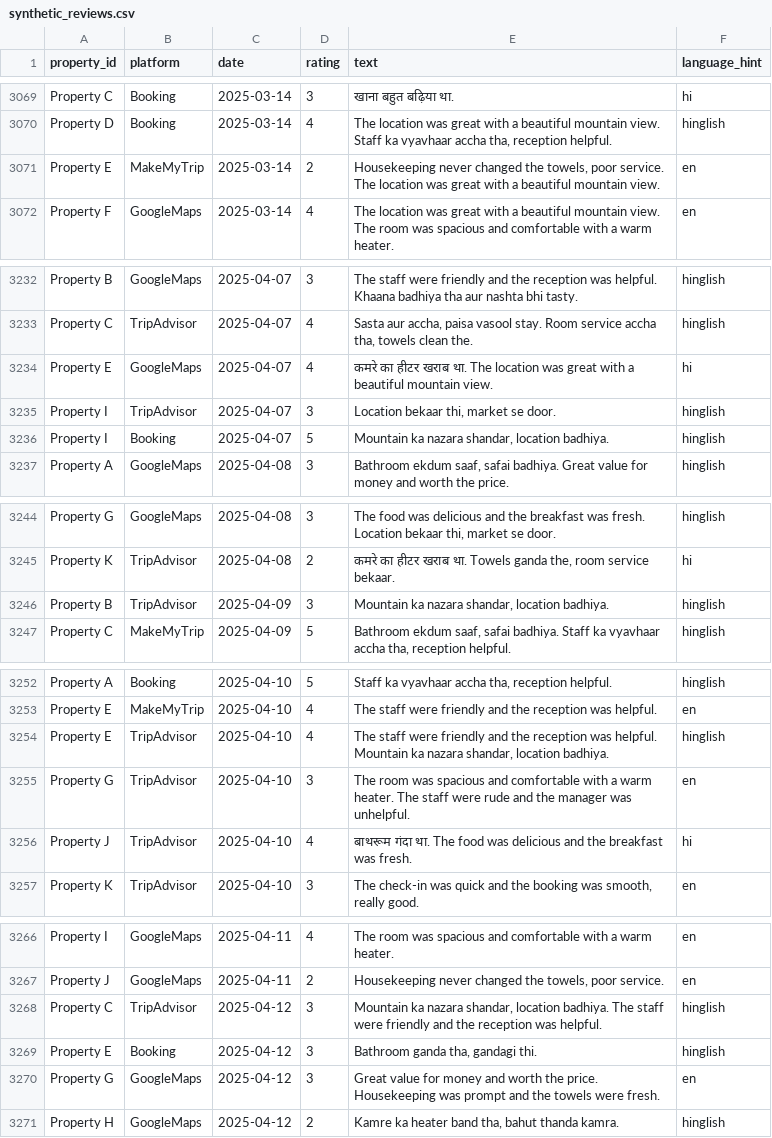
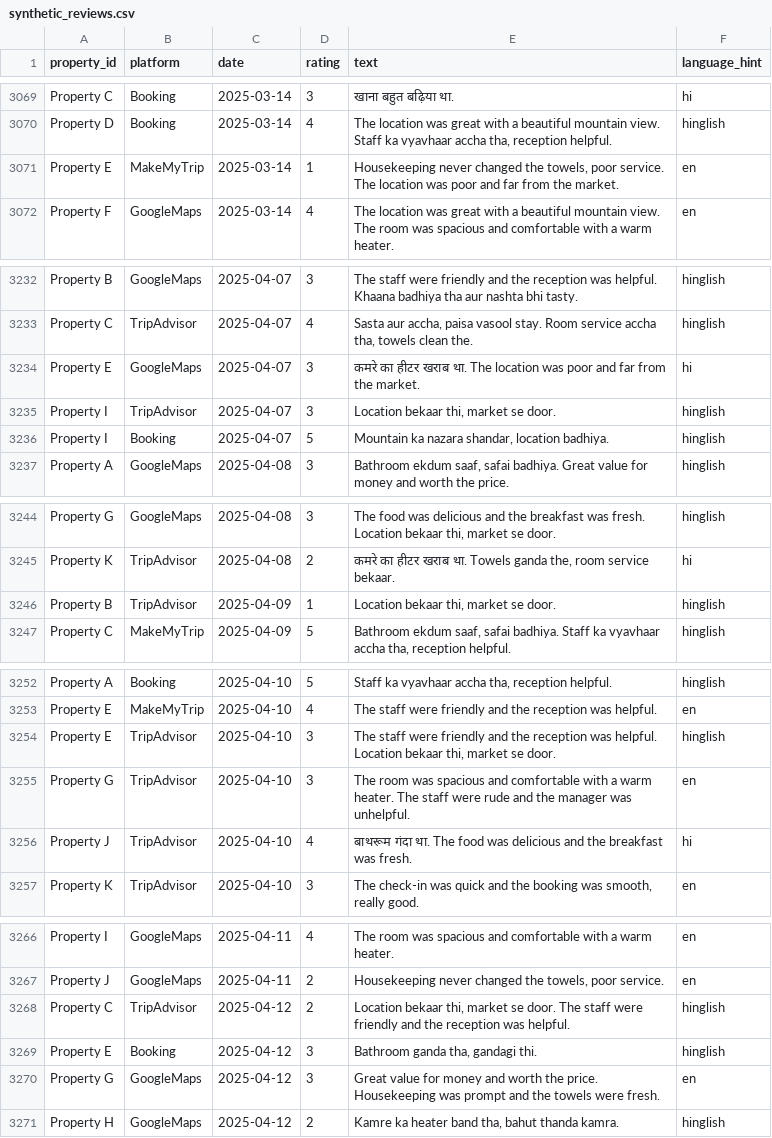
Before and after one commit to AnubhavKiroula/cluster-review-intelligence, a CSV file: data/sample/synthetic_reviews.csv, drawn as a sheet; only a part is shown, gaps mark what is left out; the diff covers the shown part only.

```diff
--- a/data/sample/synthetic_reviews.csv
+++ b/data/sample/synthetic_reviews.csv
@@ -3070,3 +3070,3 @@ Property C,Booking,2025-03-14,3,खाना बहुत बढ़िया थ
 Property D,Booking,2025-03-14,4,"The location was great with a beautiful mountain view. Staff ka vyavhaar accha tha, reception helpful.",hinglish
-Property E,MakeMyTrip,2025-03-14,2,"Housekeeping never changed the towels, poor service. The location was great with a beautiful mountain view.",en
+Property E,MakeMyTrip,2025-03-14,1,"Housekeeping never changed the towels, poor service. The location was poor and far from the market.",en
 Property F,GoogleMaps,2025-03-14,4,The location was great with a beautiful mountain view. The room was spacious and comfortable with a warm heater.,en
@@ -3233,3 +3233,3 @@ Property B,GoogleMaps,2025-04-07,3,The staff were friendly and the reception was
 Property C,TripAdvisor,2025-04-07,4,"Sasta aur accha, paisa vasool stay. Room service accha tha, towels clean the.",hinglish
-Property E,GoogleMaps,2025-04-07,4,कमरे का हीटर खराब था. The location was great with a beautiful mountain view.,hi
+Property E,GoogleMaps,2025-04-07,3,कमरे का हीटर खराब था. The location was poor and far from the market.,hi
 Property I,TripAdvisor,2025-04-07,3,"Location bekaar thi, market se door.",hinglish
@@ -3245,3 +3245,3 @@ Property G,GoogleMaps,2025-04-08,3,"The food was delicious and the breakfast was
 Property K,TripAdvisor,2025-04-08,2,"कमरे का हीटर खराब था. Towels ganda the, room service bekaar.",hi
-Property B,TripAdvisor,2025-04-09,3,"Mountain ka nazara shandar, location badhiya.",hinglish
+Property B,TripAdvisor,2025-04-09,1,"Location bekaar thi, market se door.",hinglish
 Property C,MakeMyTrip,2025-04-09,5,"Bathroom ekdum saaf, safai badhiya. Staff ka vyavhaar accha tha, reception helpful.",hinglish
@@ -3253,3 +3253,3 @@ Property A,Booking,2025-04-10,5,"Staff ka vyavhaar accha tha, reception helpful.
 Property E,MakeMyTrip,2025-04-10,4,The staff were friendly and the reception was helpful.,en
-Property E,TripAdvisor,2025-04-10,4,"The staff were friendly and the reception was helpful. Mountain ka nazara shandar, location badhiya.",hinglish
+Property E,TripAdvisor,2025-04-10,3,"The staff were friendly and the reception was helpful. Location bekaar thi, market se door.",hinglish
 Property G,TripAdvisor,2025-04-10,3,The room was spacious and comfortable with a warm heater. The staff were rude and the manager was unhelpful.,en
@@ -3267,3 +3267,3 @@ Property I,GoogleMaps,2025-04-11,4,The room was spacious and comfortable with a
 Property J,GoogleMaps,2025-04-11,2,"Housekeeping never changed the towels, poor service.",en
-Property C,TripAdvisor,2025-04-12,3,"Mountain ka nazara shandar, location badhiya. The staff were friendly and the reception was helpful.",hinglish
+Property C,TripAdvisor,2025-04-12,2,"Location bekaar thi, market se door. The staff were friendly and the reception was helpful.",hinglish
 Property E,Booking,2025-04-12,3,"Bathroom ganda tha, gandagi thi.",hinglish
```
Also changed, not shown: 94 edited cells elsewhere in this file, 14 other files.
